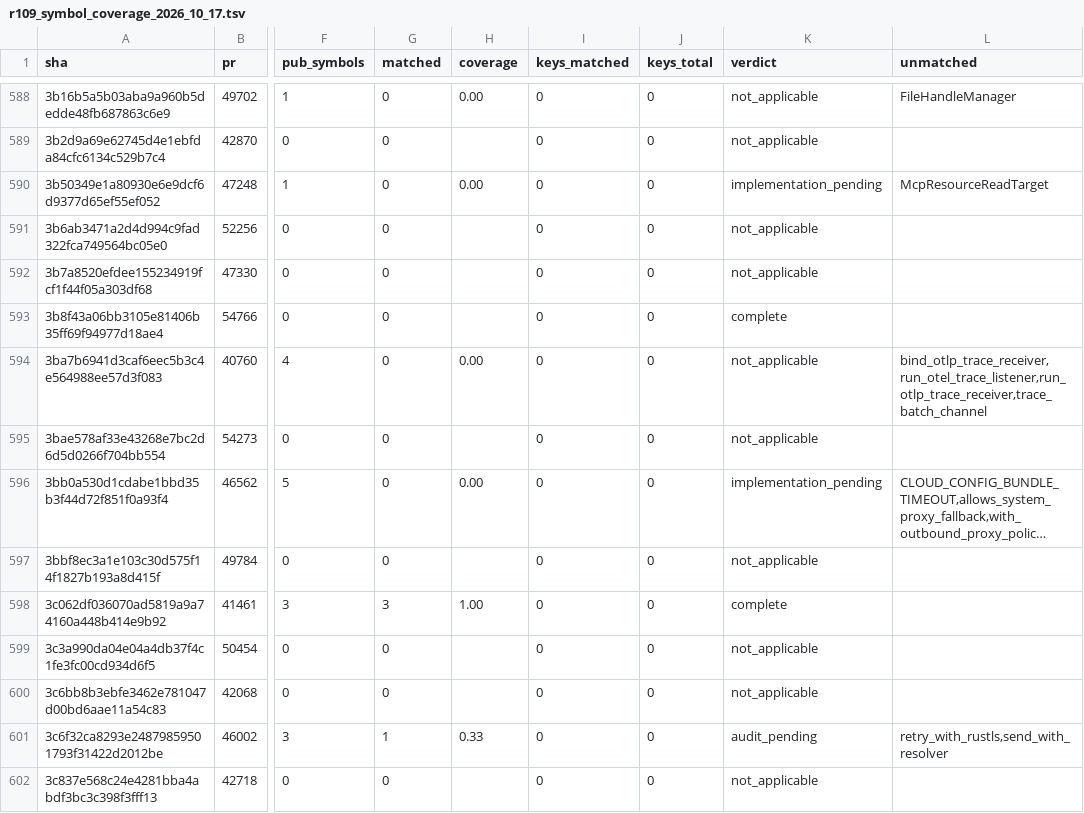
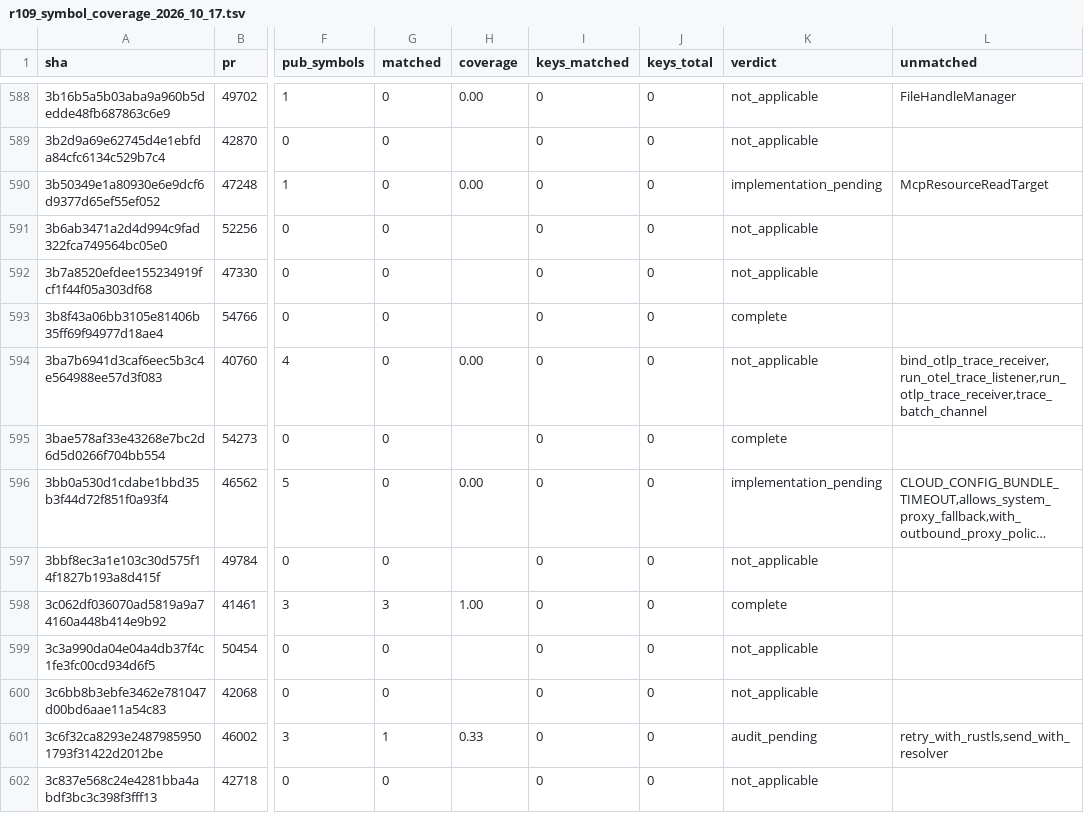
Before and after one commit to jacks001314/codex_go, a TSV file: update/r109_symbol_coverage_2026_10_17.tsv, drawn as a sheet; only a part is shown, gaps mark what is left out; long unchanged cells end in …; the diff names each change by its address in the sheet, - before the commit and + after, or states it on an @@ line.

```diff
--- a/update/r109_symbol_coverage_2026_10_17.tsv
+++ b/update/r109_symbol_coverage_2026_10_17.tsv
-K595 (verdict): not_applicable
+K595 (verdict): complete
```
Also changed, not shown: 5 other files.
